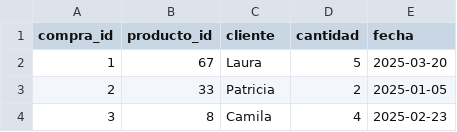
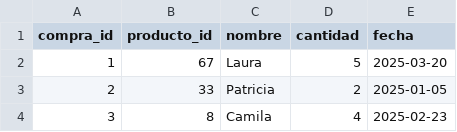
Before and after one commit to juandacas11/Momento2_Python, a CSV file: Data/ventas.csv, drawn as a sheet; only a part is shown.

```diff
--- a/Data/ventas.csv
+++ b/Data/ventas.csv
@@ -1,2 +1,2 @@
-compra_id,producto_id,cliente,cantidad,fecha
+compra_id,producto_id,nombre,cantidad,fecha
 1,67,Laura,5,2025-03-20
```
Also changed, not shown: Data/productos.csv, 2 other files.
